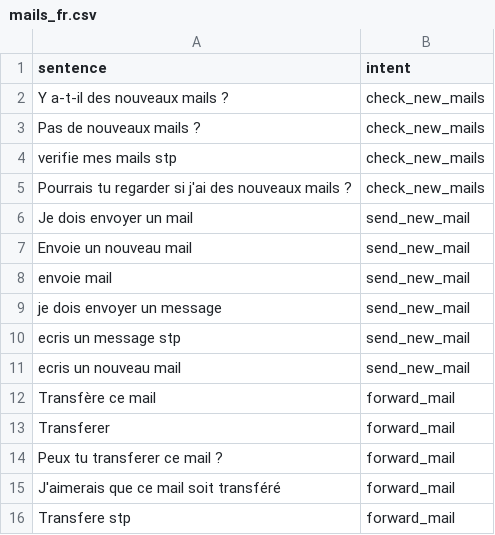
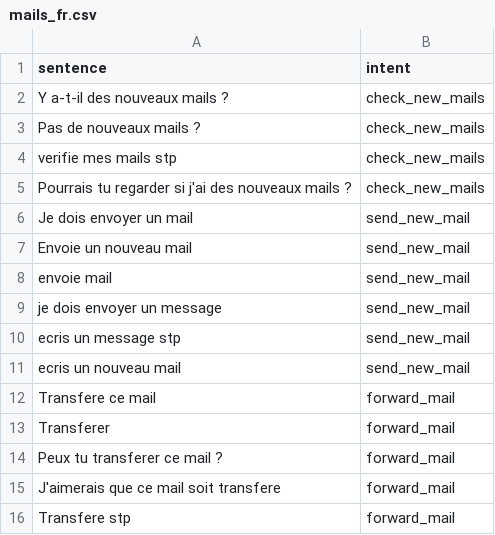
Before and after one commit to zelros/bunt, a CSV file: data/criteria/fr/mails_fr.csv, drawn as a sheet; the diff names each change by its address in the sheet, - before the commit and + after, or states it on an @@ line.

Commit message:
fix(criteria): remove accent from french files

```diff
--- a/data/criteria/fr/mails_fr.csv
+++ b/data/criteria/fr/mails_fr.csv
-A12 (sentence): Transfère ce mail
+A12 (sentence): Transfere ce mail
-A15 (sentence): J'aimerais que ce mail soit transféré
+A15 (sentence): J'aimerais que ce mail soit transfere
```
Also changed, not shown: data/criteria/fr/misspellings_fr.csv, data/criteria/fr/smalltalk_fr.csv, 1 other file.
